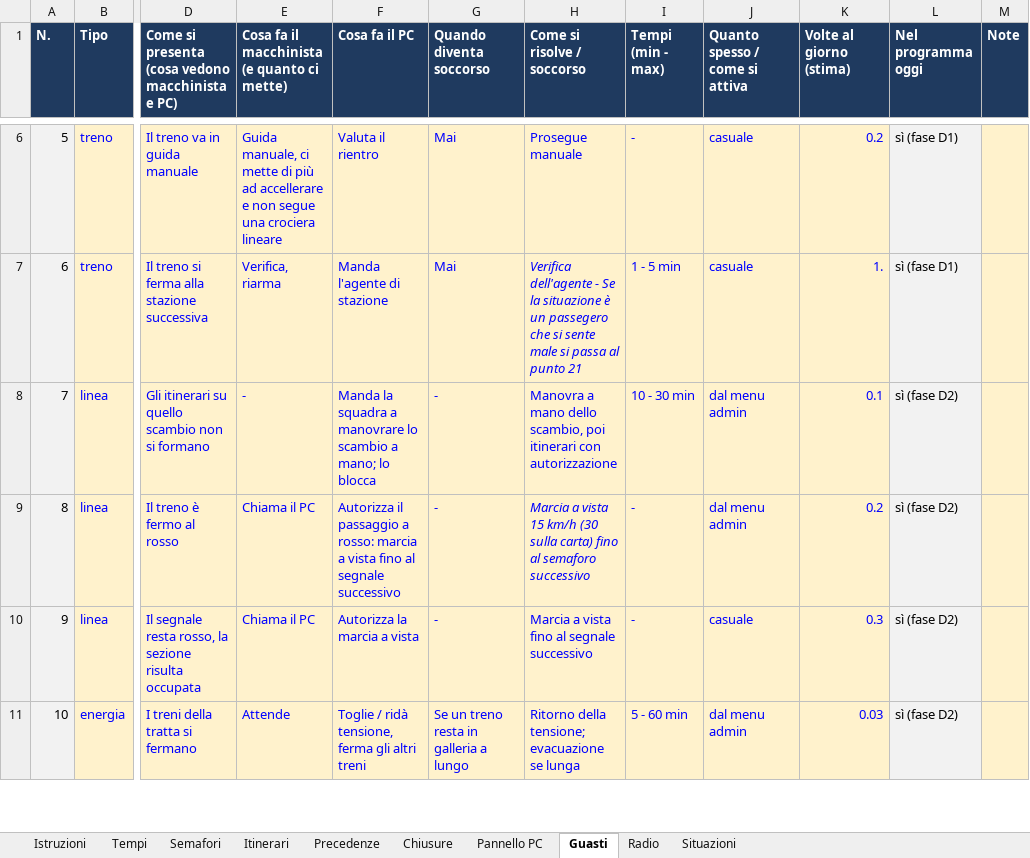
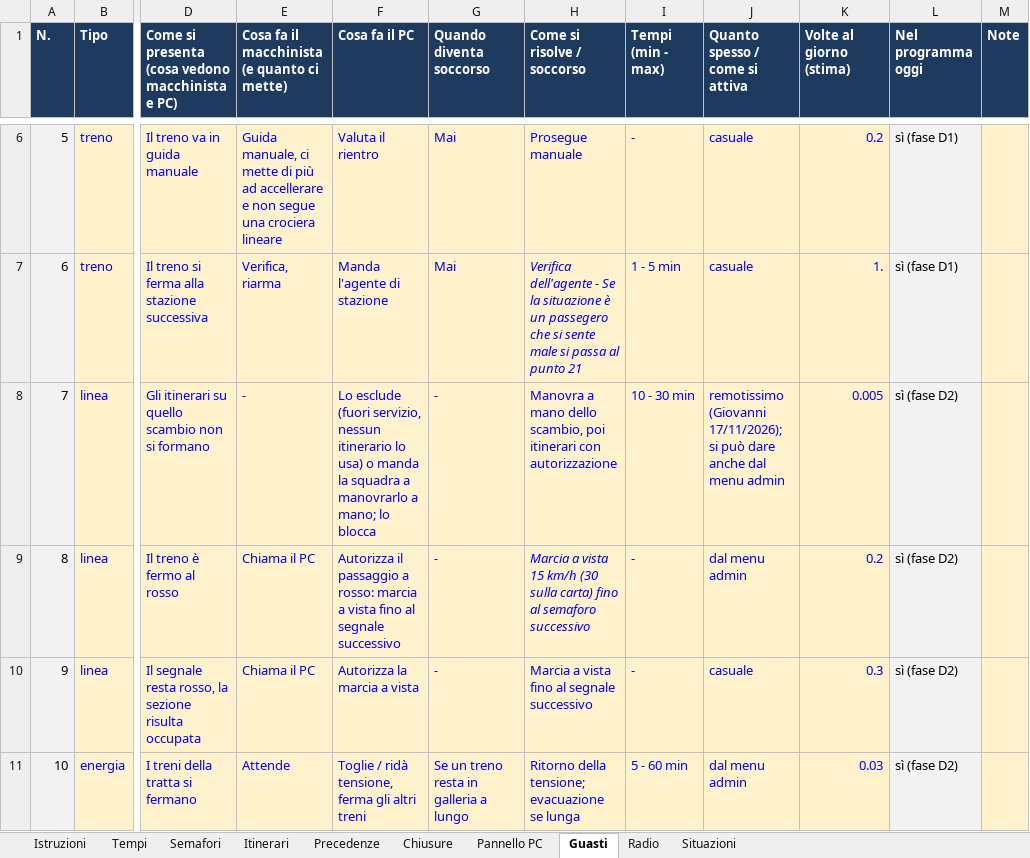
Before and after one commit to Frafire/milano-transit-live, an Excel workbook: data/Regole_interlocking_M3.xlsx, sheet Guasti, drawn as a sheet; only a part is shown, gaps mark what is left out; values as stored, in another font and other column widths than the file's, no borders; the diff names each change by its address in the sheet, - before the commit and + after, or states it on an @@ line.

```diff
--- a/data/Regole_interlocking_M3.xlsx (sheet Guasti)
+++ b/data/Regole_interlocking_M3.xlsx (sheet Guasti)
-F8 (Cosa fa il PC): Manda la squadra a manovrare lo scambio a mano;…
+F8 (Cosa fa il PC): Lo esclude (fuori servizio, nessun itinerario lo usa) o manda la squadra a manovrarlo a mano;…
-J8 (Quanto spesso / come si attiva): dal menu admin
+J8 (Quanto spesso / come si attiva): remotissimo (Giovanni 17/11/2026); si può dare anche dal menu admin
-K8 (Volte al giorno (stima)): 0.1
+K8 (Volte al giorno (stima)): 0.005
```
Also changed, not shown: sheet Radio, sheet Tempi, data/Deposito_M3.xlsx, 25 other files.
